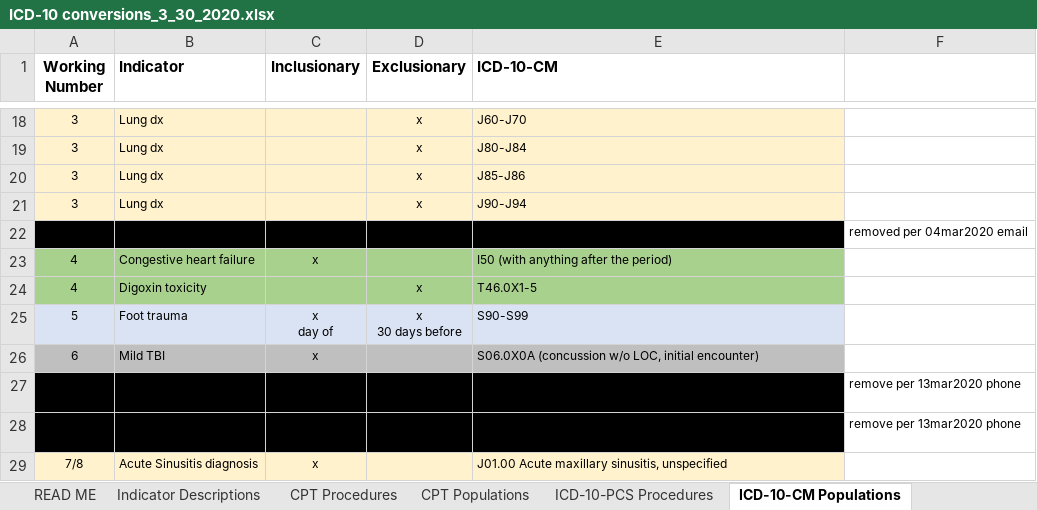
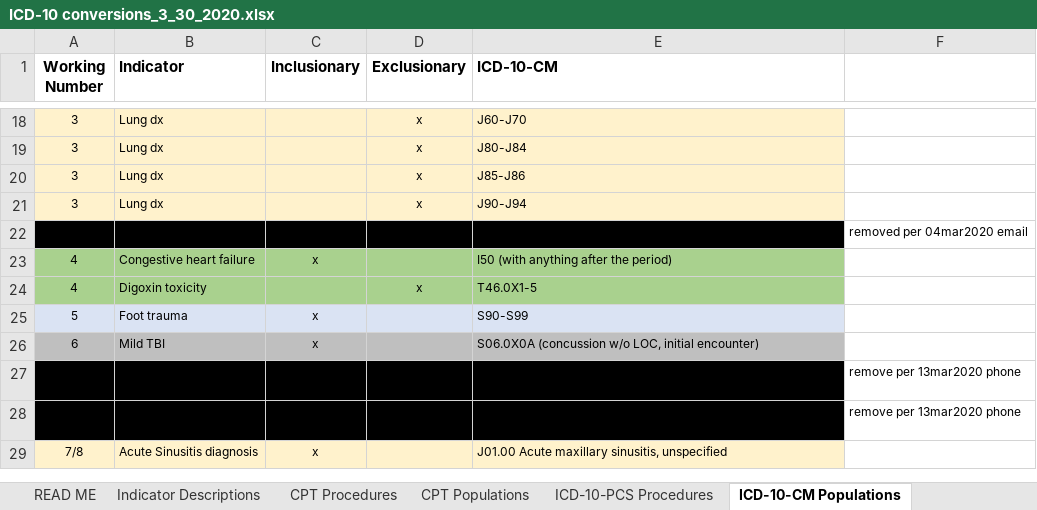
Before and after one commit to susanmhutfless/Overuse-Index-Segal-et-al-Johns-Hopkins-University-ICD-10-Coding, an Excel workbook: ICD-10 conversions_3_30_2020.xlsx, sheet ICD-10-CM Populations, drawn as a sheet; only a part is shown, gaps mark what is left out; values as stored, in another font and other column widths than the file's, no borders; ↵ is a line break in a cell; the diff names each change by its address in the sheet, - before the commit and + after, or states it on an @@ line.

```diff
--- a/ICD-10 conversions_3_30_2020.xlsx (sheet ICD-10-CM Populations)
+++ b/ICD-10 conversions_3_30_2020.xlsx (sheet ICD-10-CM Populations)
-C25 (Inclusionary): x ↵ day of
+C25 (Inclusionary): x
-D25 (Exclusionary): x ↵ 30 days before
+D25 (Exclusionary): (empty)
```
Also changed, not shown: sheet CPT Procedures, sheet Indicator Descriptions.
